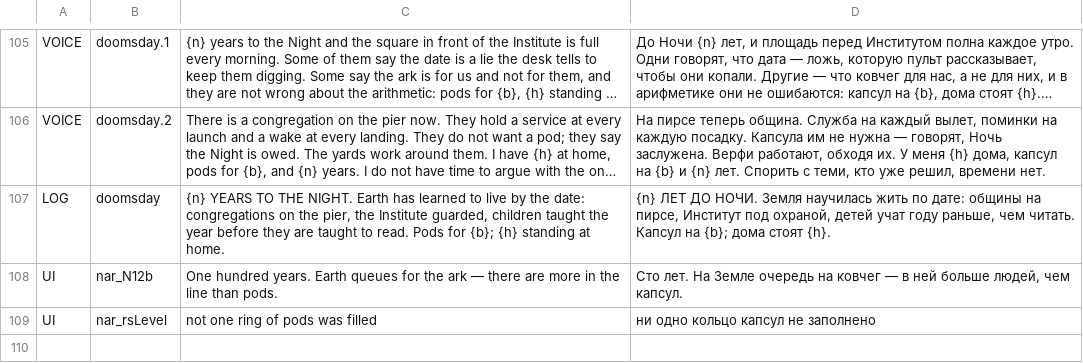
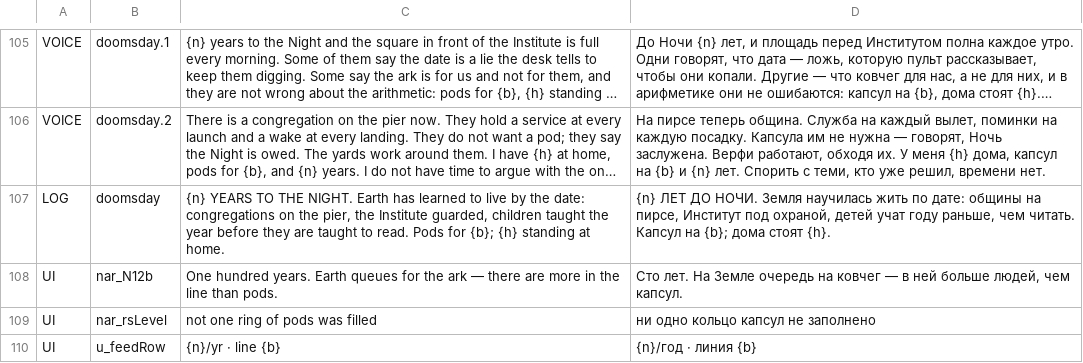
Before and after one commit to bakenton/last-berth, a TSV file: work/changed-texts.tsv, drawn as a sheet; only a part is shown, gaps mark what is left out; long unchanged cells end in …; the diff names each change by its address in the sheet, - before the commit and + after, or states it on an @@ line.

```diff
--- a/work/changed-texts.tsv
+++ b/work/changed-texts.tsv
+row 110: UI | u_feedRow | {n}/yr · line {b} | {n}/год · линия {b}
```
Also changed, not shown: work/new-texts.tsv, 18 other files.
